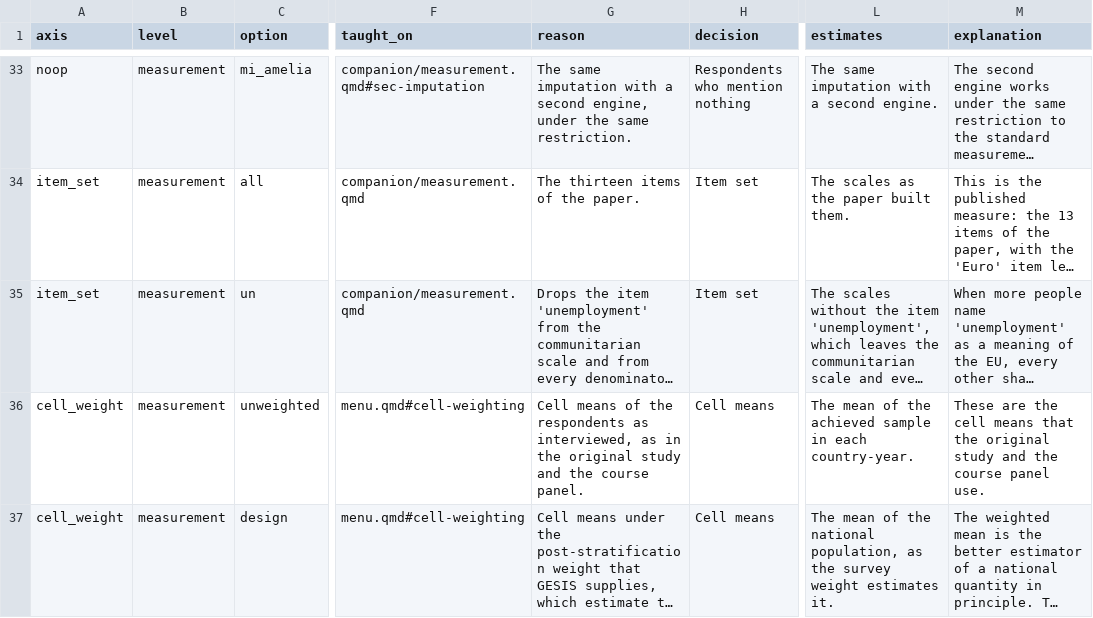
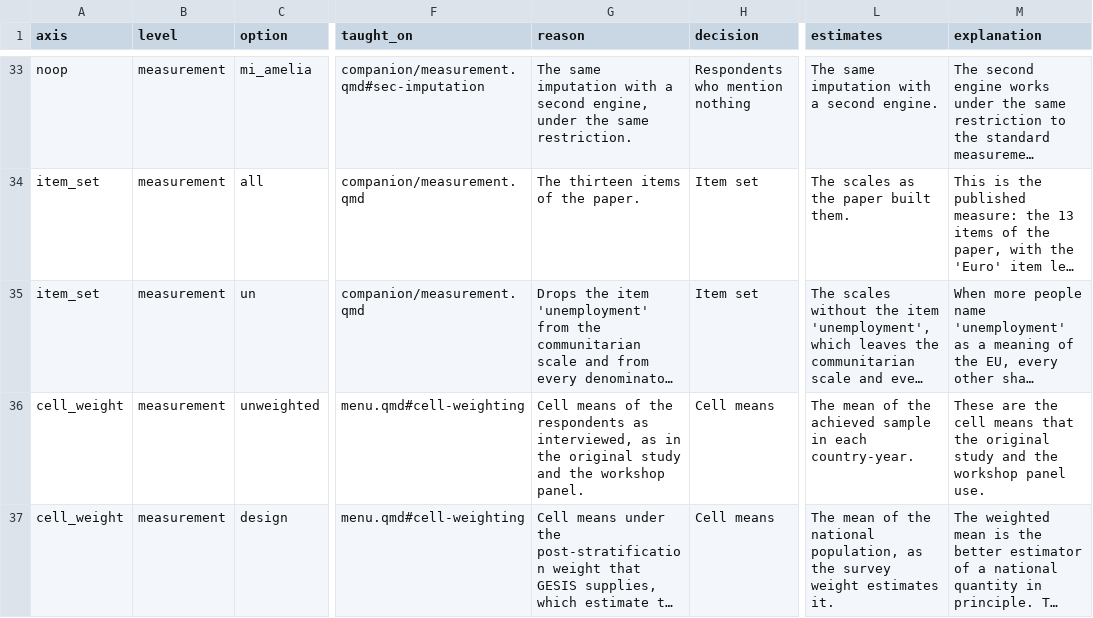
Before and after one commit to CodeMoreh/ar4ds-eu, a CSV file: data/menu_options.csv, drawn as a sheet; only a part is shown, gaps mark what is left out; long unchanged cells end in …; the diff covers the shown part only; the diff names each change by its address in the sheet, - before the commit and + after, or states it on an @@ line.

Commit message:
Workshop in place of course in the comments and printed strings of the pipeline, the chart scripts and the workflow, and in the prose columns of menu_options.csv and reference_marks.csv, each changed by the same replacements as the script that writes it (CM, 20 November 2026)

```diff
--- a/data/menu_options.csv
+++ b/data/menu_options.csv
-G36 (reason): …and the course panel.
+G36 (reason): …and the workshop panel.
-M36 (explanation): …and the course panel use.
+M36 (explanation): …and the workshop panel use.
```
Also changed, not shown: 9 edited cells elsewhere in this file, data/reference_marks.csv, 16 other files.
